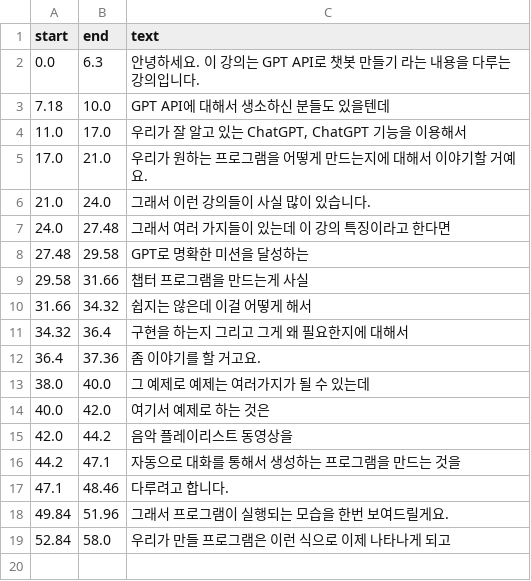
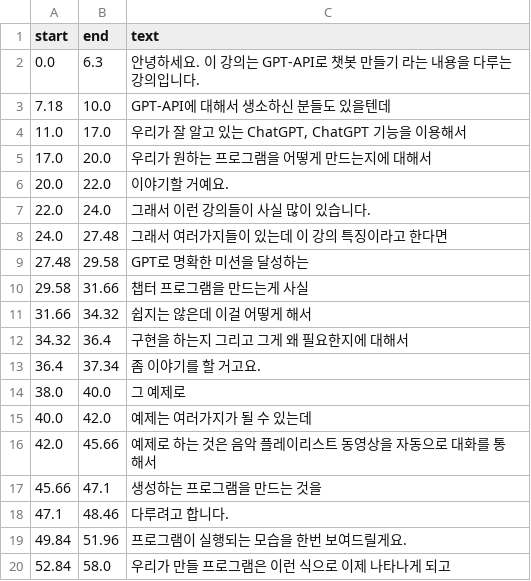
Before and after one commit to RolandCrimson/Doit_llm_ai_agent, a CSV file: chap05/sec02/lsy_audio_2023_58.csv, drawn as a sheet.

```diff
--- a/chap05/sec02/lsy_audio_2023_58.csv
+++ b/chap05/sec02/lsy_audio_2023_58.csv
@@ -1,8 +1,9 @@
 start|end|text
-0.0|6.3| 안녕하세요. 이 강의는 GPT API로 챗봇 만들기 라는 내용을 다루는 강의입니다.
-7.18|10.0| GPT API에 대해서 생소하신 분들도 있을텐데
+0.0|6.3| 안녕하세요. 이 강의는 GPT-API로 챗봇 만들기 라는 내용을 다루는 강의입니다.
+7.18|10.0| GPT-API에 대해서 생소하신 분들도 있을텐데
 11.0|17.0| 우리가 잘 알고 있는 ChatGPT, ChatGPT 기능을 이용해서
-17.0|21.0| 우리가 원하는 프로그램을 어떻게 만드는지에 대해서 이야기할 거예요.
-21.0|24.0| 그래서 이런 강의들이 사실 많이 있습니다.
-24.0|27.48| 그래서 여러 가지들이 있는데 이 강의 특징이라고 한다면
+17.0|20.0| 우리가 원하는 프로그램을 어떻게 만드는지에 대해서
+20.0|22.0| 이야기할 거예요.
+22.0|24.0| 그래서 이런 강의들이 사실 많이 있습니다.
+24.0|27.48| 그래서 여러가지들이 있는데 이 강의 특징이라고 한다면
 27.48|29.58| GPT로 명확한 미션을 달성하는
@@ -11,9 +12,9 @@ start|end|text
 34.32|36.4| 구현을 하는지 그리고 그게 왜 필요한지에 대해서
-36.4|37.36| 좀 이야기를 할 거고요.
-38.0|40.0| 그 예제로 예제는 여러가지가 될 수 있는데
-40.0|42.0| 여기서 예제로 하는 것은
-42.0|44.2| 음악 플레이리스트 동영상을
-44.2|47.1| 자동으로 대화를 통해서 생성하는 프로그램을 만드는 것을
+36.4|37.34| 좀 이야기를 할 거고요.
+38.0|40.0| 그 예제로
+40.0|42.0| 예제는 여러가지가 될 수 있는데
+42.0|45.66| 예제로 하는 것은 음악 플레이리스트 동영상을 자동으로 대화를 통해서
+45.66|47.1| 생성하는 프로그램을 만드는 것을
 47.1|48.46| 다루려고 합니다.
-49.84|51.96| 그래서 프로그램이 실행되는 모습을 한번 보여드릴게요.
+49.84|51.96| 프로그램이 실행되는 모습을 한번 보여드릴게요.
 52.84|58.0| 우리가 만들 프로그램은 이런 식으로 이제 나타나게 되고
```
Also changed, not shown: chap05/sec03/싼기타_비싼기타_rttm.csv, 26 other files.
